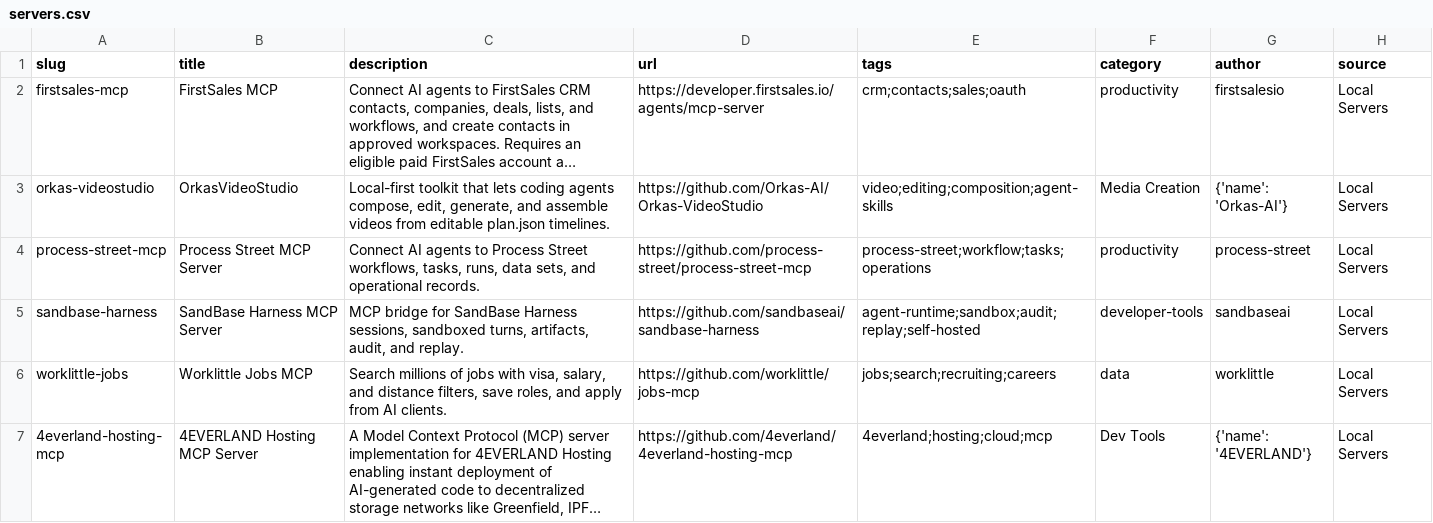
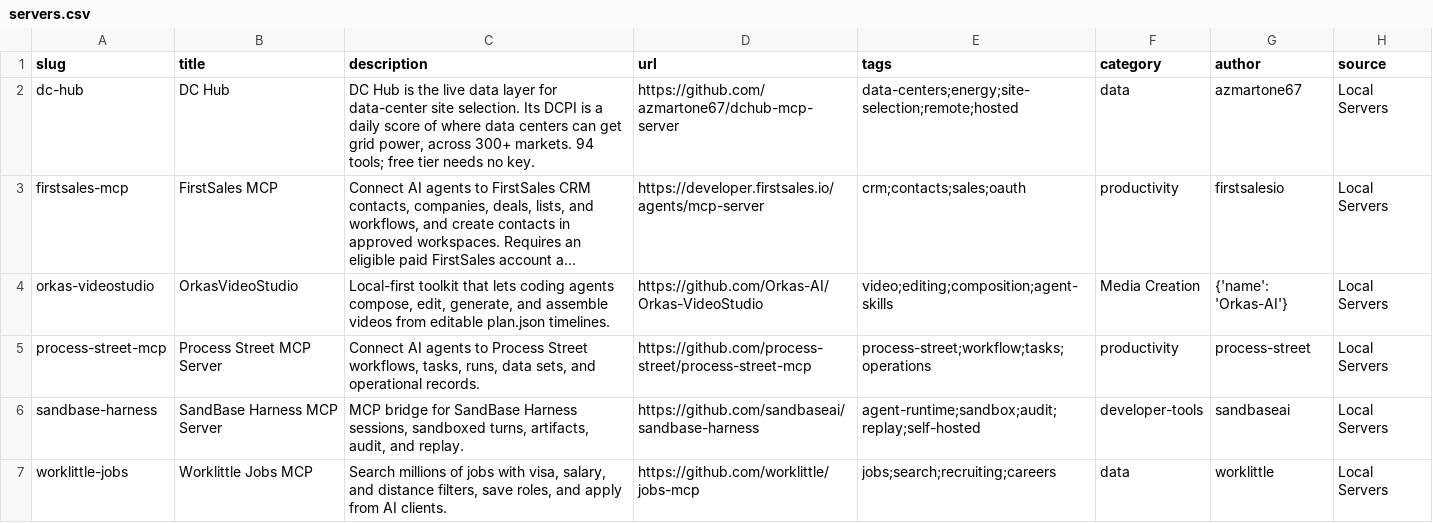
Before and after one commit to Chat2AnyLLM/awesome-mcp-servers, a CSV file: dist/servers.csv, drawn as a sheet; only a part is shown; the shorter side is filled out with more unchanged rows; long unchanged cells end in …; the diff names each change by its address in the sheet, - before the commit and + after, or states it on an @@ line.

Commit message:
Add DC Hub (data-center site selection MCP)
Hosted streamable-http server at https://dchub.cloud/mcp: DCPI daily
grid-power scores across 300+ markets, 94 tools, keyless free tier.

```diff
--- a/dist/servers.csv
+++ b/dist/servers.csv
+row 2: dc-hub | DC Hub | DC Hub is the live data layer for data-center site selection. Its DCPI is a daily score of where data centers can get grid power, across 300+ markets. 94 tools; free tier needs no key. | https://github.com/azmartone67/dchub-mcp-server | data-centers;energy;site-selection;remote;hosted | data | azmartone67 | Local Servers
```
Also changed, not shown: 5 other files.
